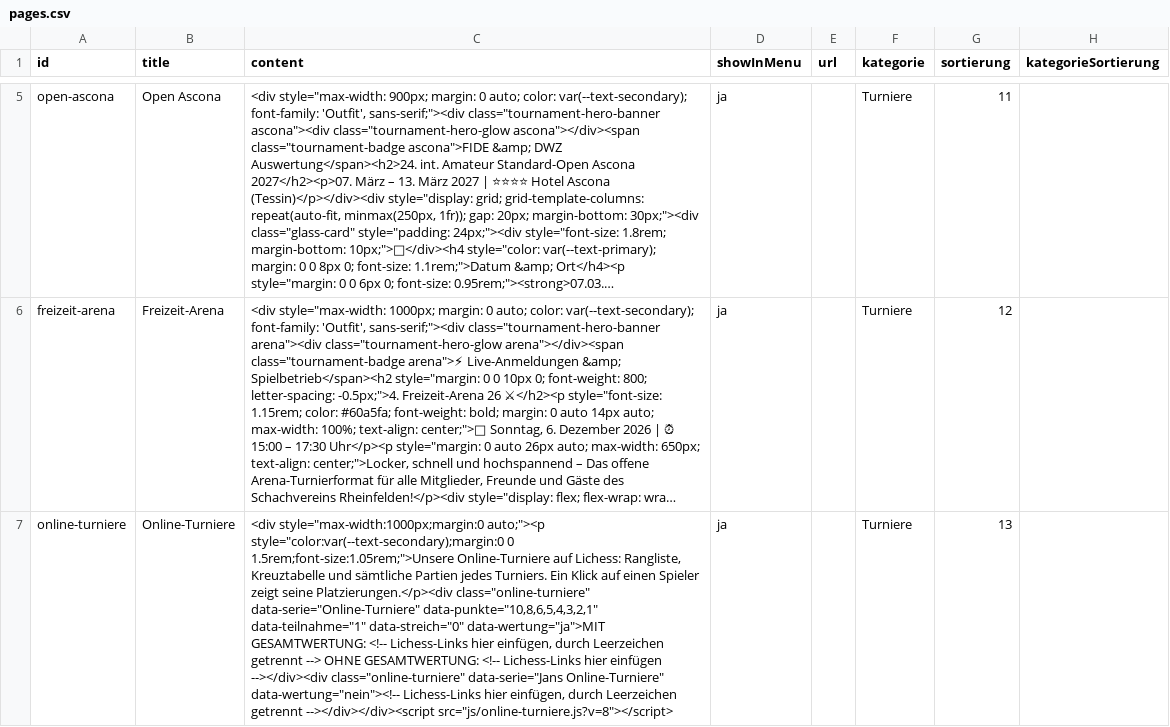
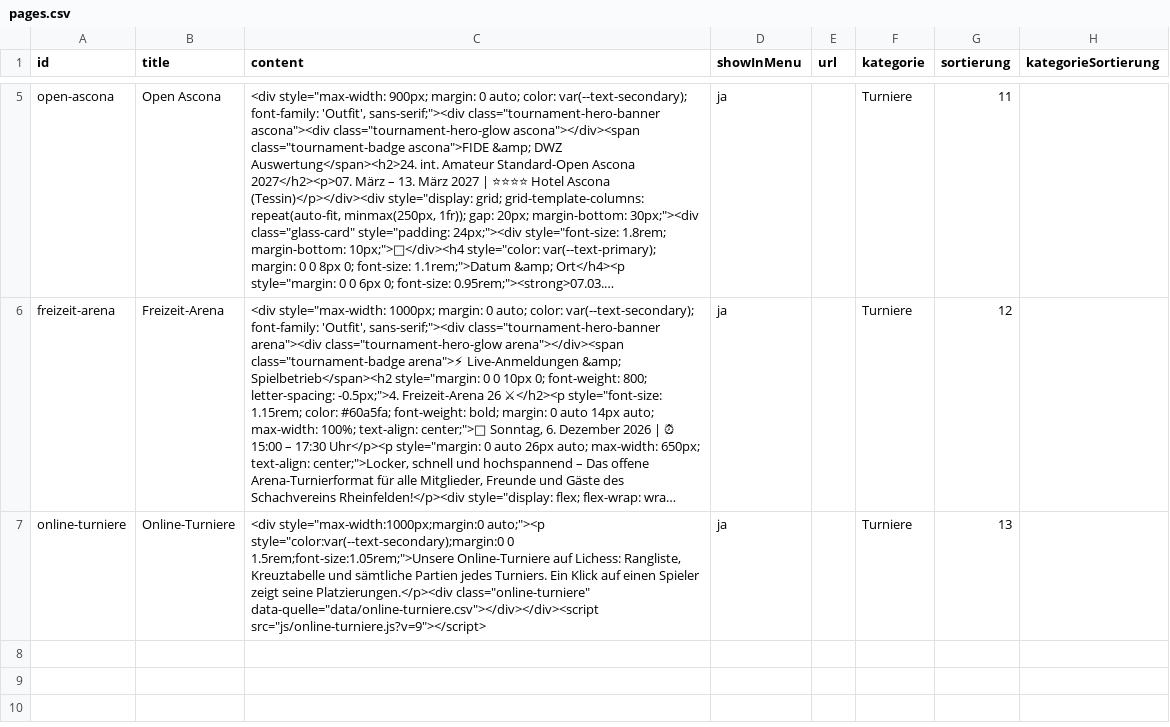
Before and after one commit to Schach-Rheinfelden/schach-rheinfelden.github.io, a CSV file: data/pages.csv, drawn as a sheet; only a part is shown, gaps mark what is left out; long unchanged cells end in …; the diff names each change by its address in the sheet, - before the commit and + after, or states it on an @@ line.

Commit message:
Auto-Update via Tool

```diff
--- a/data/pages.csv
+++ b/data/pages.csv
-C7 (content): …Platzierungen.</p><div class="online-turniere" data-serie="Online-Turniere" data-punkte="10,8,6,5,4,3,2,1" data-teilnahme="1" data-streich="0" data-wertung="ja">MIT GESAMTWERTUNG: <!-- Lichess-Links hier einfügen, durch Leerzeichen getrennt --> OHNE GESAMTWERTUNG: <!-- Lichess-Links hier einfügen --></div><div class="online-turniere" data-serie="Jans Online-Turniere" data-wertung="nein"><!-- Lichess-Links hier einfügen, durch Leerzeichen getrennt --></div></div><script src="js/online-turniere.js?v=8"></script>
+C7 (content): …Platzierungen.</p><div class="online-turniere" data-quelle="data/online-turniere.csv"></div></div><script src="js/online-turniere.js?v=9"></script>
```
